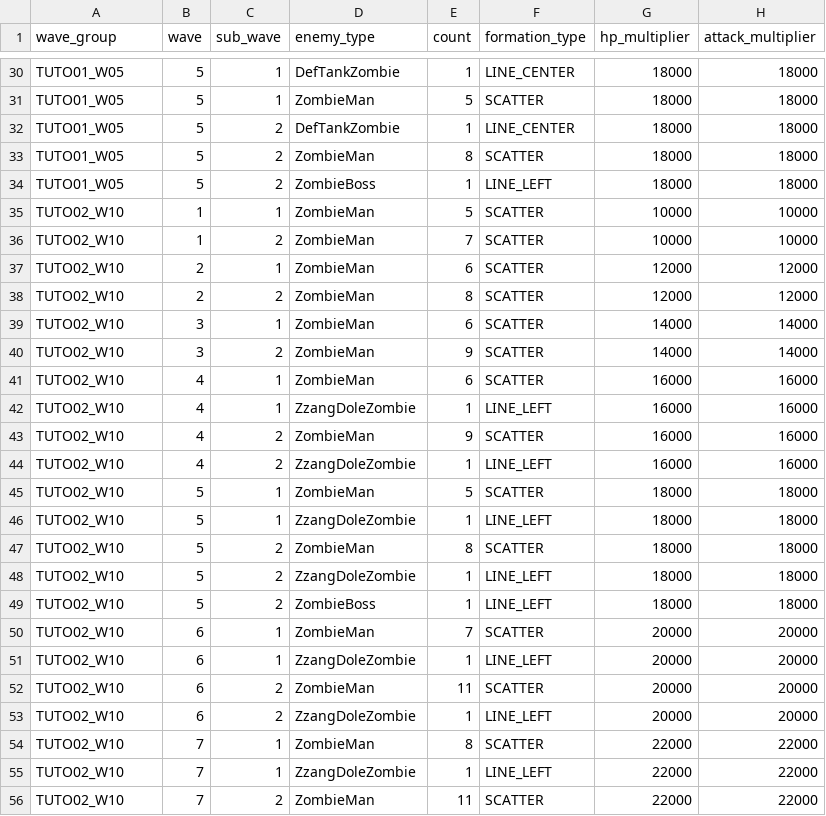
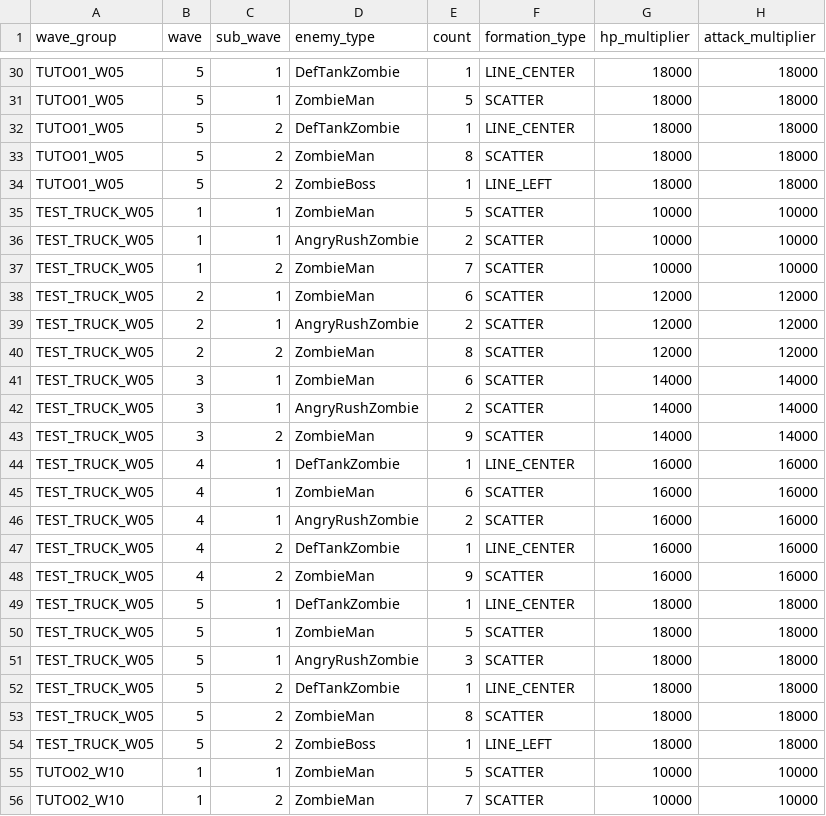
Before and after one commit to wylee-hadeul/zombie-truck-squad-webgl, a CSV file: sandbox/StreamingAssets/data-wave.csv, drawn as a sheet; only a part is shown, gaps mark what is left out; the shorter side is filled out with more unchanged rows.

Commit message:
v0.9.386 WebGL build (sandbox)

```diff
--- a/sandbox/StreamingAssets/data-wave.csv
+++ b/sandbox/StreamingAssets/data-wave.csv
@@ -34,2 +34,22 @@ TUTO01_W05,5,2,ZombieMan,8,SCATTER,18000,18000
 TUTO01_W05,5,2,ZombieBoss,1,LINE_LEFT,18000,18000
+TEST_TRUCK_W05,1,1,ZombieMan,5,SCATTER,10000,10000
+TEST_TRUCK_W05,1,1,AngryRushZombie,2,SCATTER,10000,10000
+TEST_TRUCK_W05,1,2,ZombieMan,7,SCATTER,10000,10000
+TEST_TRUCK_W05,2,1,ZombieMan,6,SCATTER,12000,12000
+TEST_TRUCK_W05,2,1,AngryRushZombie,2,SCATTER,12000,12000
+TEST_TRUCK_W05,2,2,ZombieMan,8,SCATTER,12000,12000
+TEST_TRUCK_W05,3,1,ZombieMan,6,SCATTER,14000,14000
+TEST_TRUCK_W05,3,1,AngryRushZombie,2,SCATTER,14000,14000
+TEST_TRUCK_W05,3,2,ZombieMan,9,SCATTER,14000,14000
+TEST_TRUCK_W05,4,1,DefTankZombie,1,LINE_CENTER,16000,16000
+TEST_TRUCK_W05,4,1,ZombieMan,6,SCATTER,16000,16000
+TEST_TRUCK_W05,4,1,AngryRushZombie,2,SCATTER,16000,16000
+TEST_TRUCK_W05,4,2,DefTankZombie,1,LINE_CENTER,16000,16000
+TEST_TRUCK_W05,4,2,ZombieMan,9,SCATTER,16000,16000
+TEST_TRUCK_W05,5,1,DefTankZombie,1,LINE_CENTER,18000,18000
+TEST_TRUCK_W05,5,1,ZombieMan,5,SCATTER,18000,18000
+TEST_TRUCK_W05,5,1,AngryRushZombie,3,SCATTER,18000,18000
+TEST_TRUCK_W05,5,2,DefTankZombie,1,LINE_CENTER,18000,18000
+TEST_TRUCK_W05,5,2,ZombieMan,8,SCATTER,18000,18000
+TEST_TRUCK_W05,5,2,ZombieBoss,1,LINE_LEFT,18000,18000
 TUTO02_W10,1,1,ZombieMan,5,SCATTER,10000,10000
```
Also changed, not shown: sandbox/StreamingAssets/data-ally.csv, sandbox/StreamingAssets/data-combat.csv, 22 other files.
